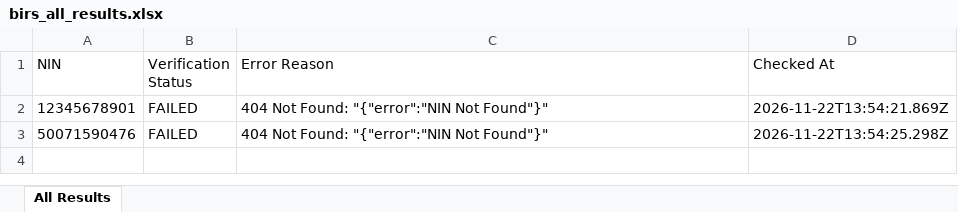
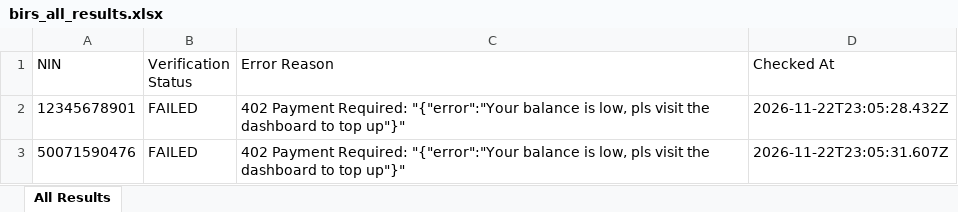
Before and after one commit to elight2026/birm, an Excel workbook: autobot/results/birs_all_results.xlsx, sheet All Results, drawn as a sheet; values as stored, in another font and other column widths than the file's, no borders; the diff names each change by its address in the sheet, - before the commit and + after, or states it on an @@ line.

Commit message:
chore: autobot results [skip ci]

```diff
--- a/autobot/results/birs_all_results.xlsx (sheet All Results)
+++ b/autobot/results/birs_all_results.xlsx (sheet All Results)
-C2:C3 (Error Reason): 404 Not Found: "{"error":"NIN Not Found"}"
+C2:C3 (Error Reason): 402 Payment Required: "{"error":"Your balance is low, pls visit the dashboard to top up"}"
-D2 (Checked At): 2026-11-22T13:54:21.869Z
+D2 (Checked At): 2026-11-22T23:05:28.432Z
-D3 (Checked At): 2026-11-22T13:54:25.298Z
+D3 (Checked At): 2026-11-22T23:05:31.607Z
```
